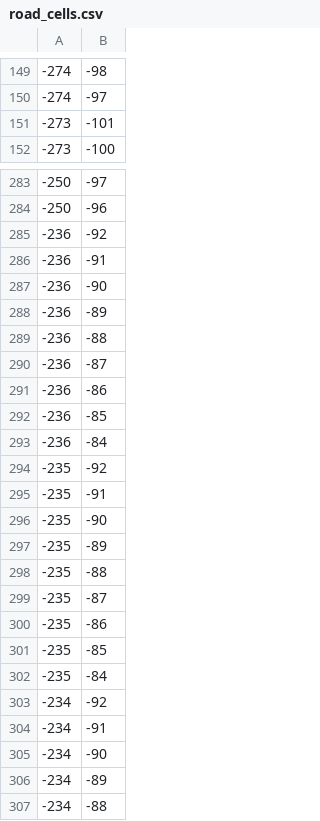
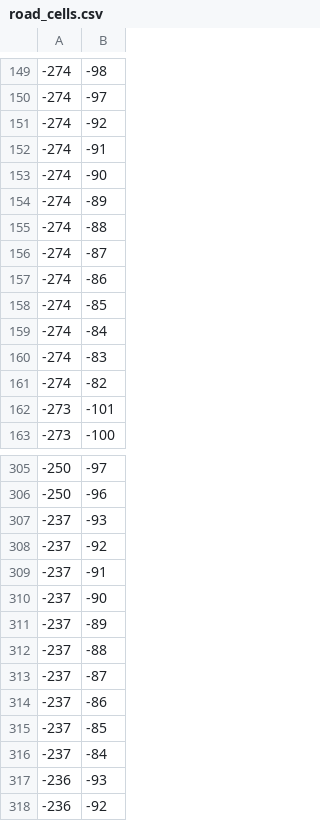
Before and after one commit to hossamrabea202-hub/agent-office, a CSV file: handoffs/grass-440/road_cells.csv, drawn as a sheet; only a part is shown, gaps mark what is left out; the shorter side is filled out with more unchanged rows; the diff covers the shown part only; the diff names each change by its address in the sheet, - before the commit and + after, or states it on an @@ line.

```diff
--- a/handoffs/grass-440/road_cells.csv
+++ b/handoffs/grass-440/road_cells.csv
+row 151: -274 | -92
+row 152: -274 | -91
+row 153: -274 | -90
+row 154: -274 | -89
+row 155: -274 | -88
+row 156: -274 | -87
+row 157: -274 | -86
+row 158: -274 | -85
+row 159: -274 | -84
+row 160: -274 | -83
+row 161: -274 | -82
+row 307: -237 | -93
+row 308: -237 | -92
+row 309: -237 | -91
+row 310: -237 | -90
+row 311: -237 | -89
+row 312: -237 | -88
+row 313: -237 | -87
+row 314: -237 | -86
+row 315: -237 | -85
+row 316: -237 | -84
+row 317: -236 | -93
```
Also changed, not shown: 21 added rows and 6 removed rows elsewhere in this file, handoffs/grass-440/decals.csv, 2 other files.
